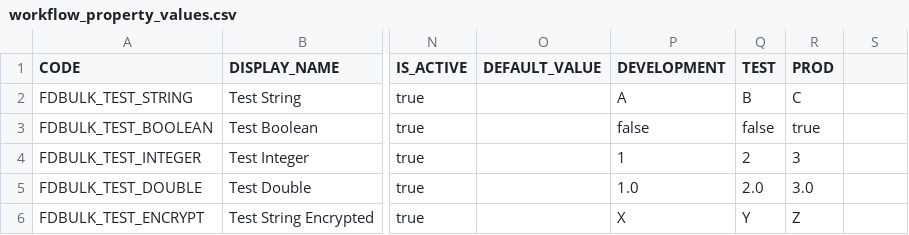
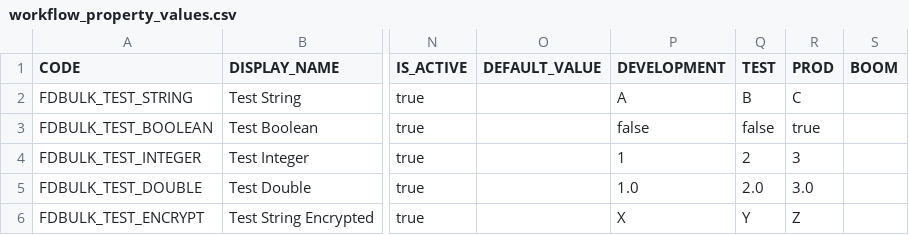
Before and after one commit to srimukhiPerepa/BulkLoading, a CSV file: utilities/examples/workflow_property_values.csv, drawn as a sheet; only a part is shown, gaps mark what is left out; the diff names each change by its address in the sheet, - before the commit and + after, or states it on an @@ line.

```diff
--- a/utilities/examples/workflow_property_values.csv
+++ b/utilities/examples/workflow_property_values.csv
-S1: (empty)
+S1: BOOM
```
Also changed, not shown: 4 other files.
